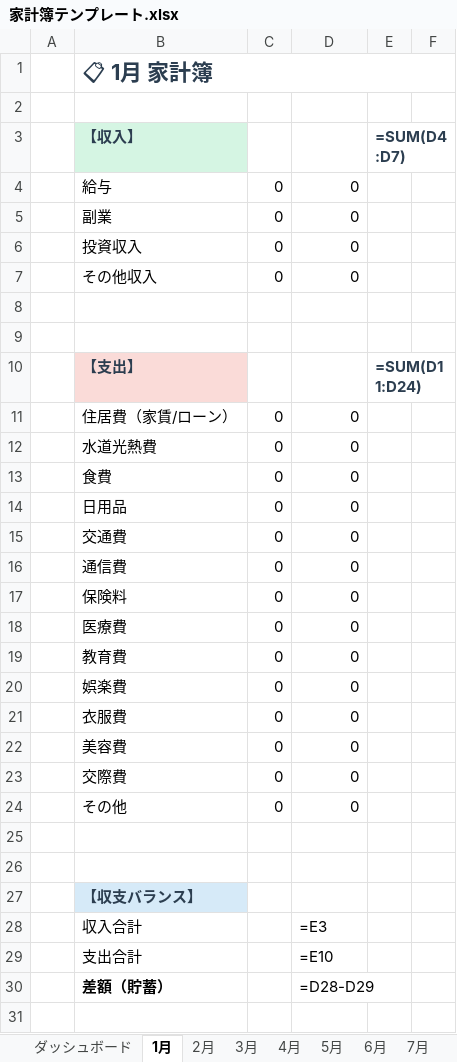
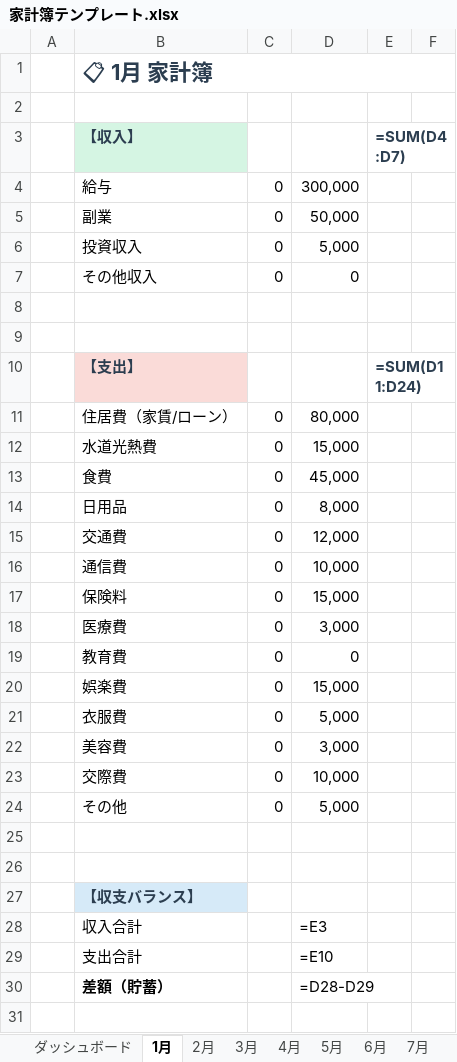
Before and after one commit to yyappyyy/app-cowork, an Excel workbook: household-budget-spreadsheet/家計簿テンプレート.xlsx, sheet 1月, drawn as a sheet; only a part is shown; values as stored, in another font and other column widths than the file's, no borders; formulas without a stored value are shown as written; the diff names each change by its address in the sheet, - before the commit and + after, or states it on an @@ line.

```diff
--- a/household-budget-spreadsheet/家計簿テンプレート.xlsx (sheet 1月)
+++ b/household-budget-spreadsheet/家計簿テンプレート.xlsx (sheet 1月)
-D4: 0
+D4: 300,000
-D5: 0
+D5: 50,000
-D6: 0
+D6: 5,000
-D11: 0
+D11: 80,000
-D12: 0
+D12: 15,000
-D13: 0
+D13: 45,000
-D14: 0
+D14: 8,000
-D15: 0
+D15: 12,000
-D16: 0
+D16: 10,000
-D17: 0
+D17: 15,000
-D18: 0
+D18: 3,000
-D20: 0
+D20: 15,000
-D21: 0
+D21: 5,000
-D22: 0
+D22: 3,000
-D23: 0
+D23: 10,000
-D24: 0
+D24: 5,000
```
Also changed, not shown: sheet ダッシュボード, sheet 2月, sheet 3月, charts or pictures, 1 other file.
